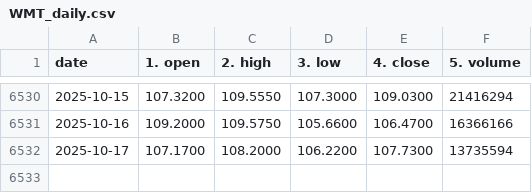
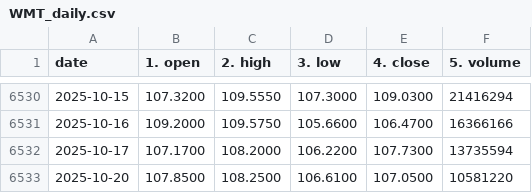
Before and after one commit to mr07882/LSTM-STOCK-PRICE-PREDICTOR, a CSV file: Data/WMT_daily.csv, drawn as a sheet; only a part is shown, gaps mark what is left out; the diff names each change by its address in the sheet, - before the commit and + after, or states it on an @@ line.

```diff
--- a/Data/WMT_daily.csv
+++ b/Data/WMT_daily.csv
+row 6533: 2025-10-20 | 107.8500 | 108.2500 | 106.6100 | 107.0500 | 10581220
```
Also changed, not shown: 3 other files.
